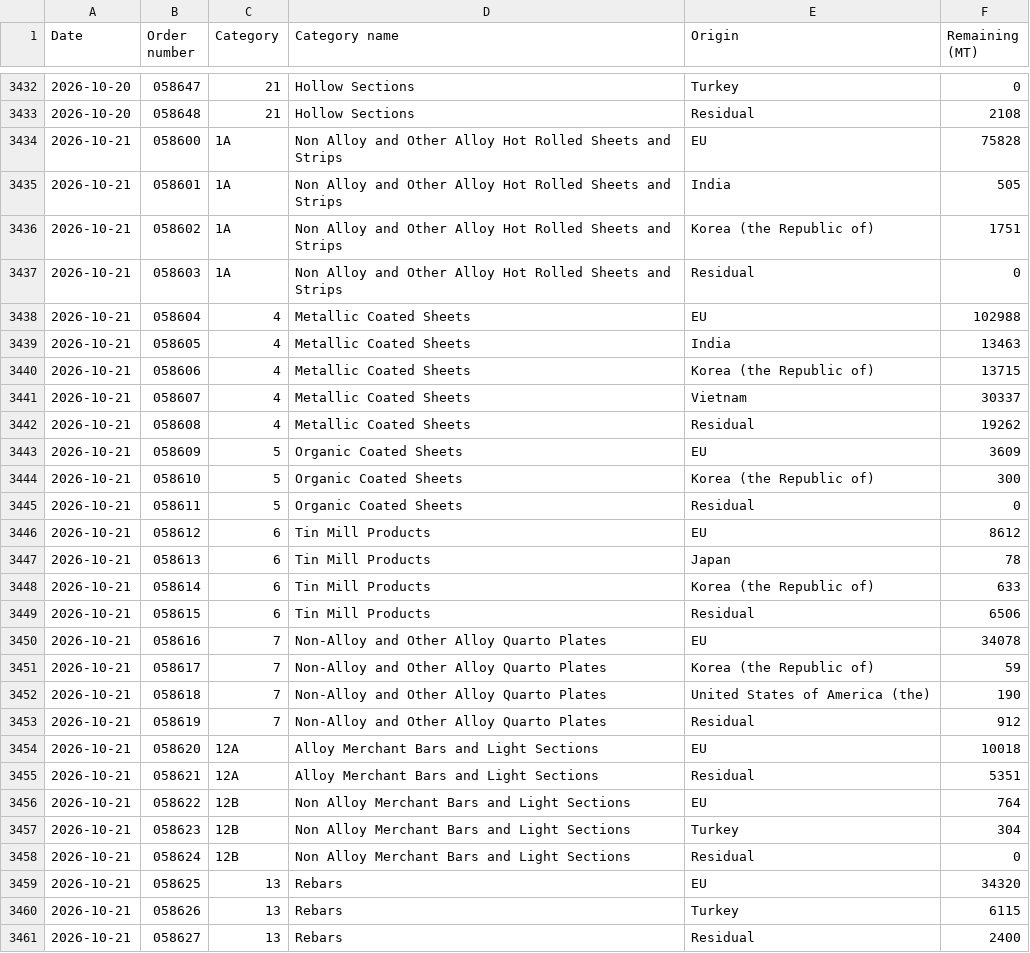
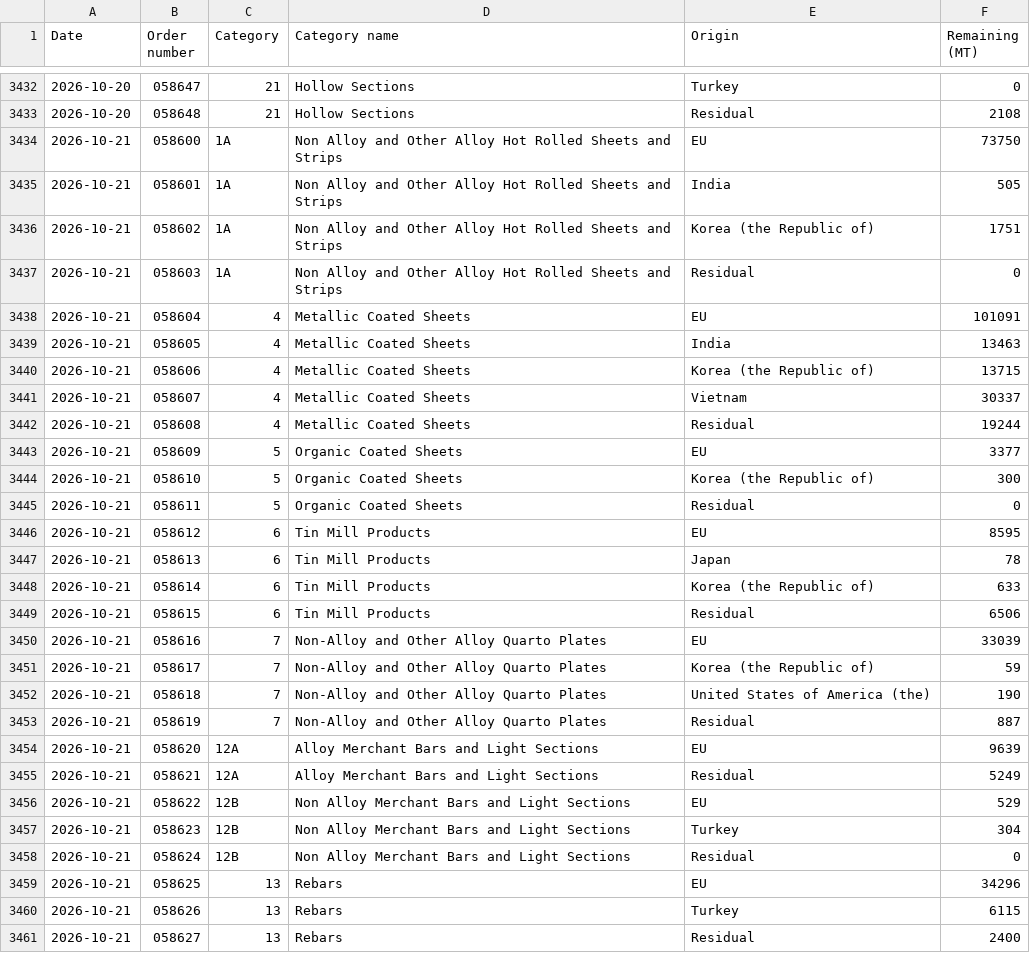
Before and after one commit to bfindlayOPR/quota-dashboard, a CSV file: history.csv, drawn as a sheet; only a part is shown, gaps mark what is left out; the diff covers the shown part only.

```diff
--- a/history.csv
+++ b/history.csv
@@ -3433,3 +3433,3 @@ Date,Order number,Category,Category name,Origin,Remaining (MT)
 2026-10-20,058648,21,Hollow Sections,Residual,2108
-2026-10-21,058600,1A,Non Alloy and Other Alloy Hot Rolled Sheets and Strips,EU,75828
+2026-10-21,058600,1A,Non Alloy and Other Alloy Hot Rolled Sheets and Strips,EU,73750
 2026-10-21,058601,1A,Non Alloy and Other Alloy Hot Rolled Sheets and Strips,India,505
@@ -3437,3 +3437,3 @@ Date,Order number,Category,Category name,Origin,Remaining (MT)
 2026-10-21,058603,1A,Non Alloy and Other Alloy Hot Rolled Sheets and Strips,Residual,0
-2026-10-21,058604,4,Metallic Coated Sheets,EU,102988
+2026-10-21,058604,4,Metallic Coated Sheets,EU,101091
 2026-10-21,058605,4,Metallic Coated Sheets,India,13463
@@ -3441,7 +3441,7 @@ Date,Order number,Category,Category name,Origin,Remaining (MT)
 2026-10-21,058607,4,Metallic Coated Sheets,Vietnam,30337
-2026-10-21,058608,4,Metallic Coated Sheets,Residual,19262
-2026-10-21,058609,5,Organic Coated Sheets,EU,3609
+2026-10-21,058608,4,Metallic Coated Sheets,Residual,19244
+2026-10-21,058609,5,Organic Coated Sheets,EU,3377
 2026-10-21,058610,5,Organic Coated Sheets,Korea (the Republic of),300
 2026-10-21,058611,5,Organic Coated Sheets,Residual,0
-2026-10-21,058612,6,Tin Mill Products,EU,8612
+2026-10-21,058612,6,Tin Mill Products,EU,8595
 2026-10-21,058613,6,Tin Mill Products,Japan,78
@@ -3449,12 +3449,12 @@ Date,Order number,Category,Category name,Origin,Remaining (MT)
 2026-10-21,058615,6,Tin Mill Products,Residual,6506
-2026-10-21,058616,7,Non-Alloy and Other Alloy Quarto Plates,EU,34078
+2026-10-21,058616,7,Non-Alloy and Other Alloy Quarto Plates,EU,33039
 2026-10-21,058617,7,Non-Alloy and Other Alloy Quarto Plates,Korea (the Republic of),59
 2026-10-21,058618,7,Non-Alloy and Other Alloy Quarto Plates,United States of America (the),190
-2026-10-21,058619,7,Non-Alloy and Other Alloy Quarto Plates,Residual,912
-2026-10-21,058620,12A,Alloy Merchant Bars and Light Sections,EU,10018
-2026-10-21,058621,12A,Alloy Merchant Bars and Light Sections,Residual,5351
-2026-10-21,058622,12B,Non Alloy Merchant Bars and Light Sections,EU,764
+2026-10-21,058619,7,Non-Alloy and Other Alloy Quarto Plates,Residual,887
+2026-10-21,058620,12A,Alloy Merchant Bars and Light Sections,EU,9639
+2026-10-21,058621,12A,Alloy Merchant Bars and Light Sections,Residual,5249
+2026-10-21,058622,12B,Non Alloy Merchant Bars and Light Sections,EU,529
 2026-10-21,058623,12B,Non Alloy Merchant Bars and Light Sections,Turkey,304
 2026-10-21,058624,12B,Non Alloy Merchant Bars and Light Sections,Residual,0
-2026-10-21,058625,13,Rebars,EU,34320
+2026-10-21,058625,13,Rebars,EU,34296
 2026-10-21,058626,13,Rebars,Turkey,6115
```
Also changed, not shown: 6 edited cells elsewhere in this file, 1 other file.
